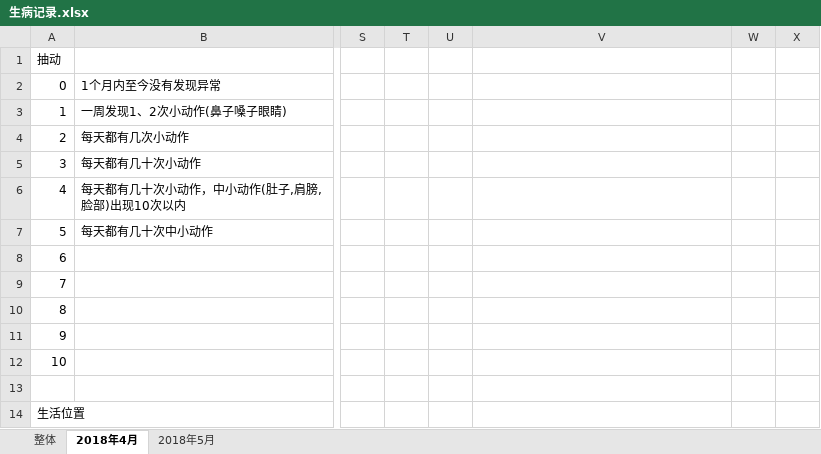
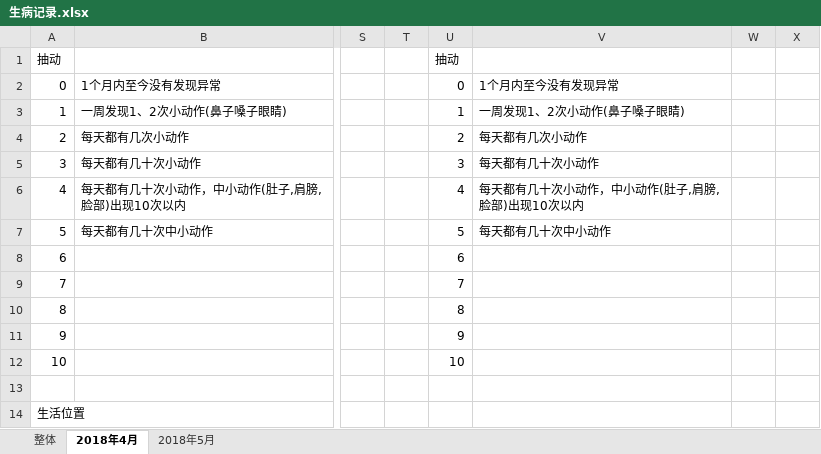
Before and after one commit to lingxiaiq/media, an Excel workbook: 生病记录.xlsx, sheet 2018年4月, drawn as a sheet; only a part is shown, gaps mark what is left out; values as stored, in another font and other column widths than the file's, no cell formats; the diff covers the shown part only; the diff names each change by its address in the sheet, - before the commit and + after, or states it on an @@ line.

```diff
--- a/生病记录.xlsx (sheet 2018年4月)
+++ b/生病记录.xlsx (sheet 2018年4月)
-U1: (empty)
+U1: 抽动
-U2: (empty)
+U2: 0
-V2: (empty)
+V2: 1个月内至今没有发现异常
-U3: (empty)
+U3: 1
-V3: (empty)
+V3: 一周发现1、2次小动作(鼻子嗓子眼睛)
-U4: (empty)
+U4: 2
-V4: (empty)
+V4: 每天都有几次小动作
-U5: (empty)
+U5: 3
-V5: (empty)
+V5: 每天都有几十次小动作
-U6: (empty)
+U6: 4
-V6: (empty)
+V6: 每天都有几十次小动作，中小动作(肚子,肩膀,脸部)出现10次以内
-U7: (empty)
+U7: 5
-V7: (empty)
+V7: 每天都有几十次中小动作
-U8: (empty)
+U8: 6
-U9: (empty)
+U9: 7
-U10: (empty)
+U10: 8
-U11: (empty)
+U11: 9
-U12: (empty)
+U12: 10
```
Also changed, not shown: 2 added rows, 1 removed row and 41 edited cells elsewhere in this sheet, sheet 2018年5月, sheet 整体, cell formats.
